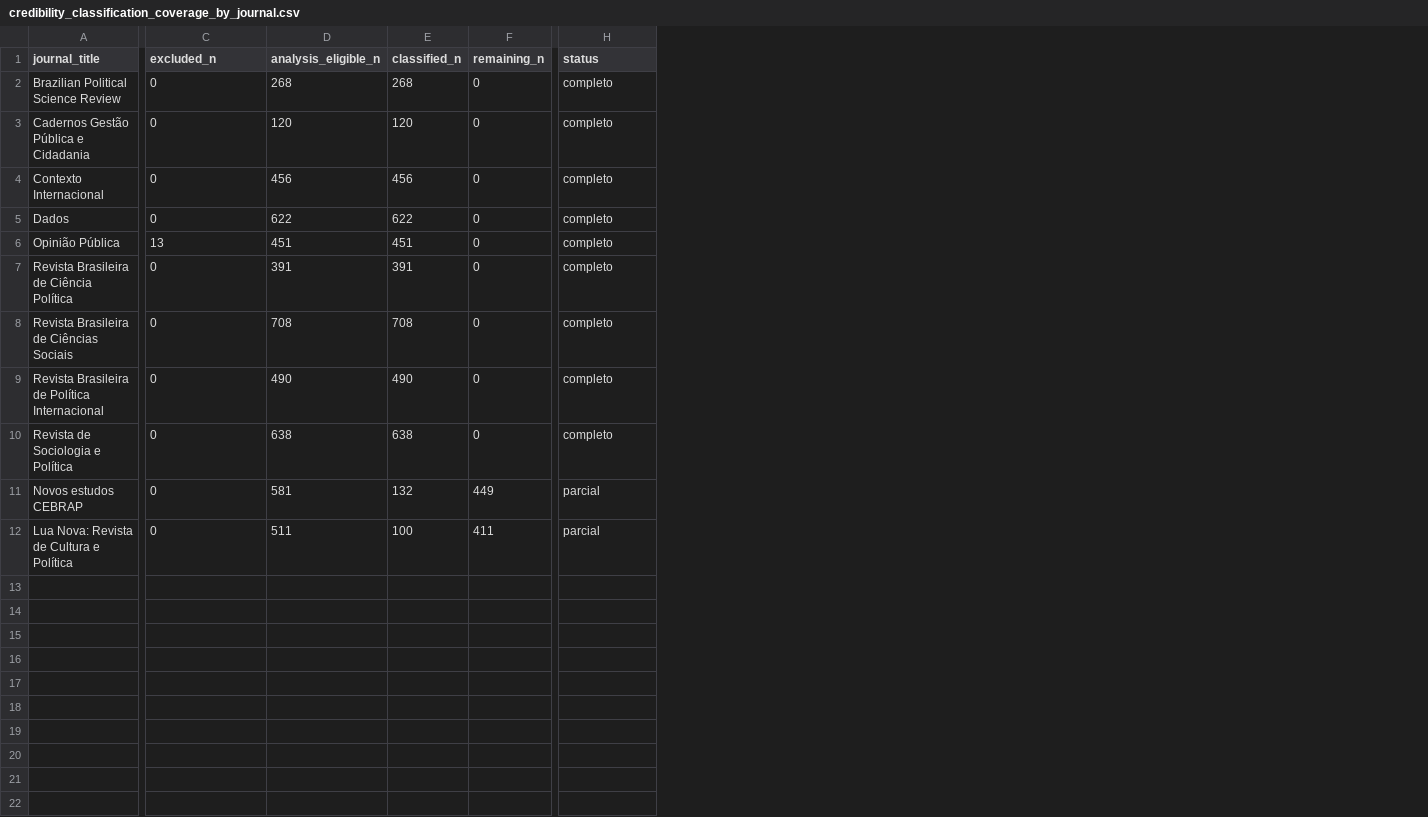
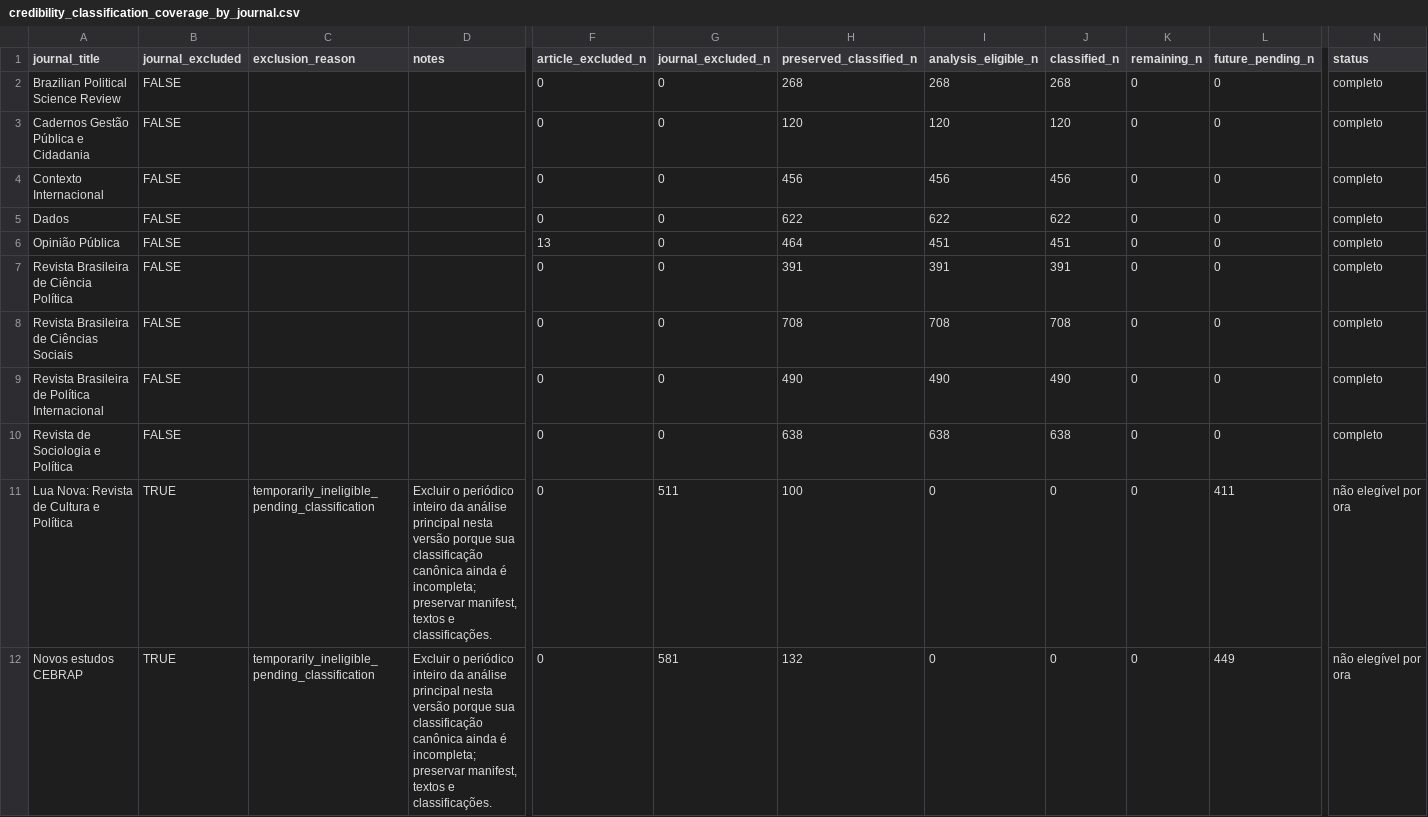
Before and after one commit to mgaldino/metodos-cp-brasil, a CSV file: quality_reports/credibility_classification_coverage_by_journal.csv, drawn as a sheet; only a part is shown, gaps mark what is left out; removed rows and columns are numbered as before the commit, all else as after; rows hold the shown columns only; the diff covers the shown part only; the diff names each change by its address in the sheet, - before the commit and + after, or states it on an @@ line.

```diff
--- a/quality_reports/credibility_classification_coverage_by_journal.csv
+++ b/quality_reports/credibility_classification_coverage_by_journal.csv
+column B (journal_excluded), rows 2-11: FALSE | FALSE | FALSE | FALSE | FALSE | FALSE | FALSE | FALSE | FALSE | TRUE
+column C (exclusion_reason), row 11: temporarily_ineligible_pending_classification
+column D (notes), row 11: Excluir o periódico inteiro da análise principal nesta versão porque sua classificação canônica ainda é incompleta; preservar manifest, textos e classificações.
+column G (journal_excluded_n), rows 2-11: 0 | 0 | 0 | 0 | 0 | 0 | 0 | 0 | 0 | 511
+column H (preserved_classified_n), rows 2-11: 268 | 120 | 456 | 622 | 464 | 391 | 708 | 490 | 638 | 100
+column L (future_pending_n), rows 2-11: 0 | 0 | 0 | 0 | 0 | 0 | 0 | 0 | 0 | 411
-F1: excluded_n
+F1: article_excluded_n
-row 11: Novos estudos CEBRAP | 0 | 581 | 132 | 449 | parcial
-I11 (analysis_eligible_n): 511
+I11 (analysis_eligible_n): 0
-J11 (classified_n): 100
+J11 (classified_n): 0
-K11 (remaining_n): 411
+K11 (remaining_n): 0
-N11 (status): parcial
+N11 (status): não elegível por ora
+row 12: Novos estudos CEBRAP | TRUE | temporarily_ineligible_pending_classification | Excluir o periódico inteiro da análise principal nesta versão porque sua classificação canônica ainda é incompleta; preservar manifest, textos e classificações. | 0 | 581 | 132 | 0 | 0 | 0 | 449 | não elegível por ora
```
Also changed, not shown: 1 edited cell elsewhere in this file, data/processed/excluded_journals.csv, output/tables/paper/statistical_inference_by_quantitative_type.csv, 12 other files.
